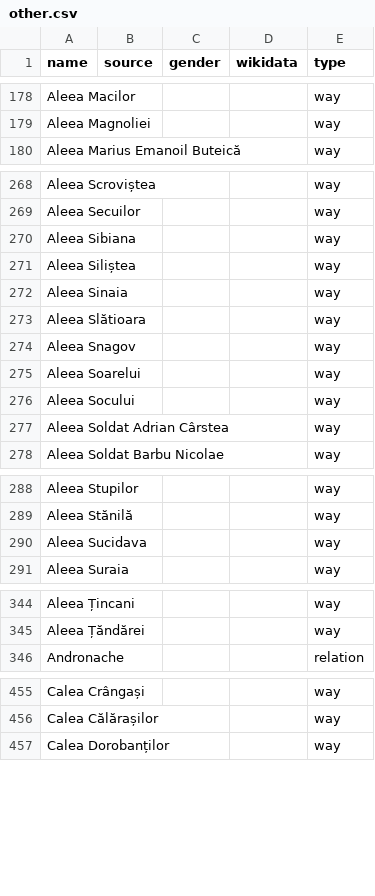
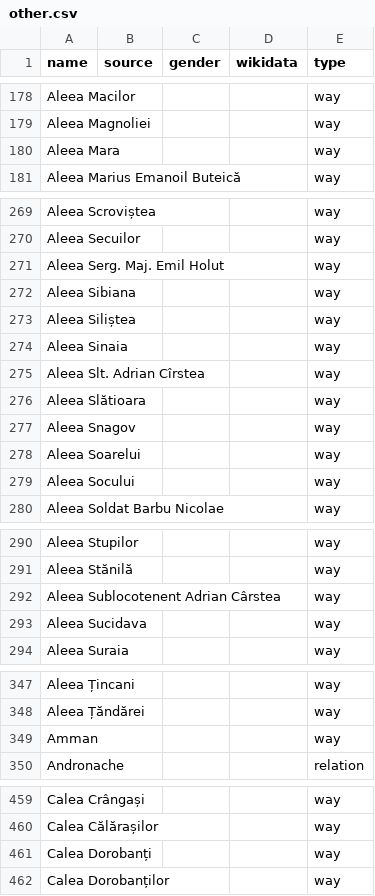
Before and after one commit to EqualStreetNames/equalstreetnames-bucharest, a CSV file: data/other.csv, drawn as a sheet; only a part is shown, gaps mark what is left out; removed rows and columns are numbered as before the commit, all else as after; the diff covers the shown part only; the diff names each change by its address in the sheet, - before the commit and + after, or states it on an @@ line.

```diff
--- a/data/other.csv
+++ b/data/other.csv
+row 180: Aleea Mara |  |  |  | way
+row 271: Aleea Serg. Maj. Emil Holut |  |  |  | way
+row 275: Aleea Slt. Adrian Cîrstea |  |  |  | way
-row 277: Aleea Soldat Adrian Cârstea |  |  |  | way
+row 292: Aleea Sublocotenent Adrian Cârstea |  |  |  | way
+row 349: Amman |  |  |  | way
+row 461: Calea Dorobanți |  |  |  | way
```
Also changed, not shown: 5 added rows and 1 removed row elsewhere in this file, 2 other files.
